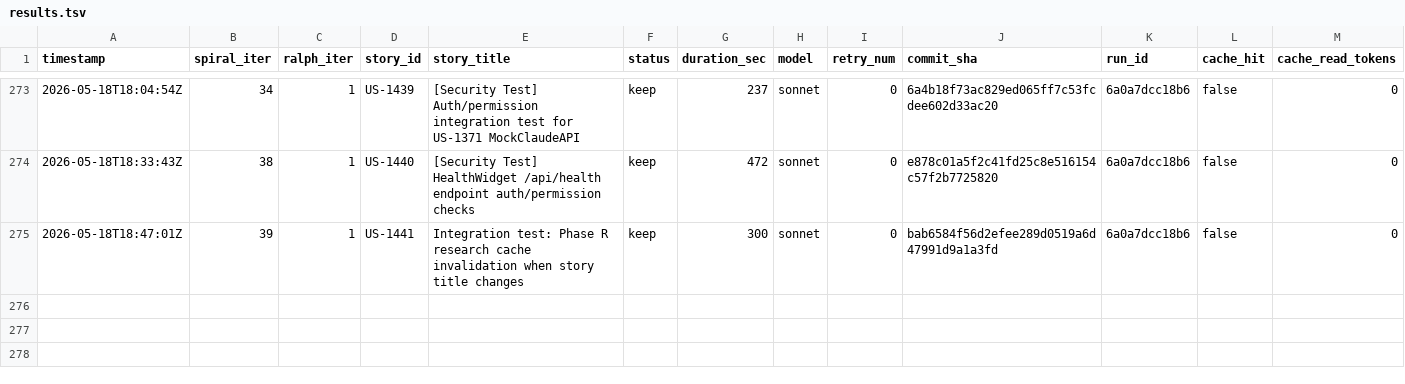
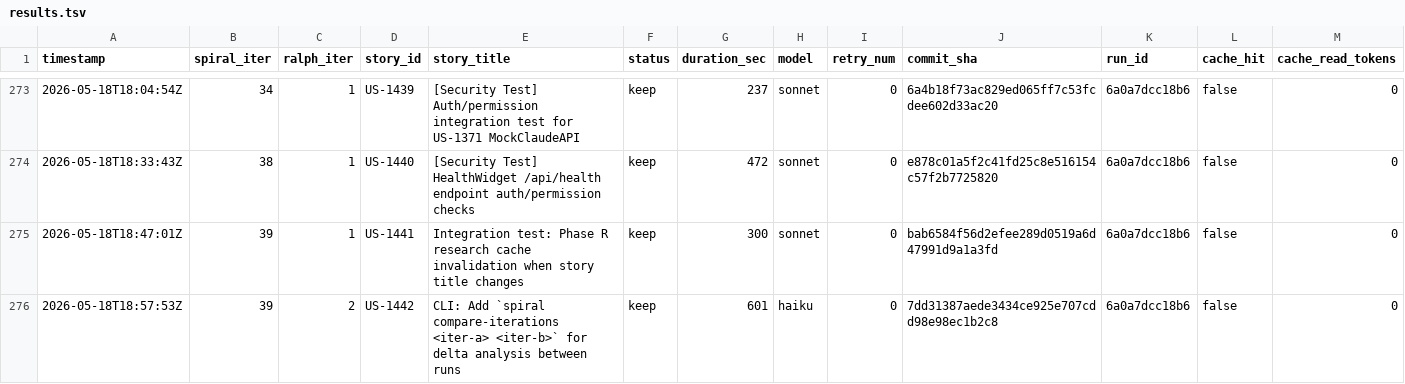
Before and after one commit to wenjyue84/spiral, a TSV file: results.tsv, drawn as a sheet; only a part is shown, gaps mark what is left out; rows hold the shown columns only; the diff names each change by its address in the sheet, - before the commit and + after, or states it on an @@ line.

```diff
--- a/results.tsv
+++ b/results.tsv
+row 276: 2026-05-18T18:57:53Z | 39 | 2 | US-1442 | CLI: Add `spiral compare-iterations <iter-a> <iter-b>` for delta analysis between runs | keep | 601 | haiku | 0 | 7dd31387aede3434ce925e707cdd98e98ec1b2c8 | 6a0a7dcc18b6 | false | 0
```
Also changed, not shown: 3 other files.
